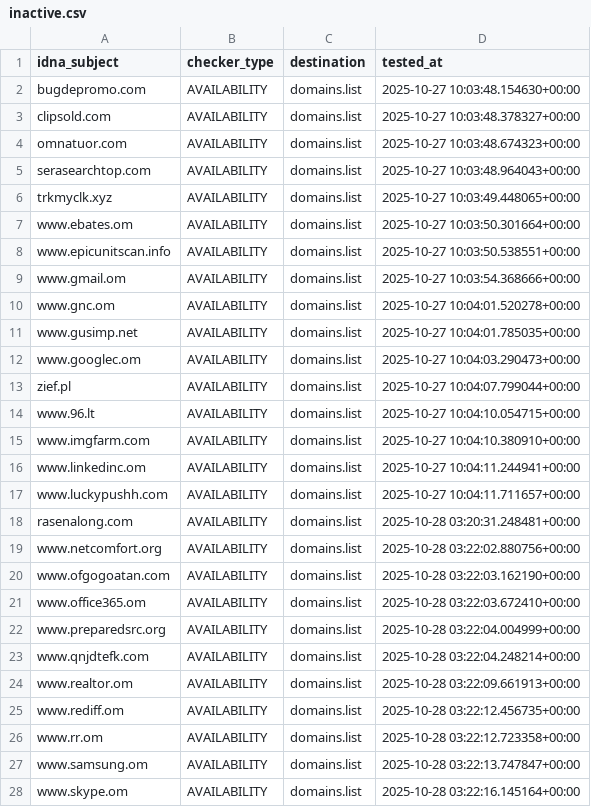
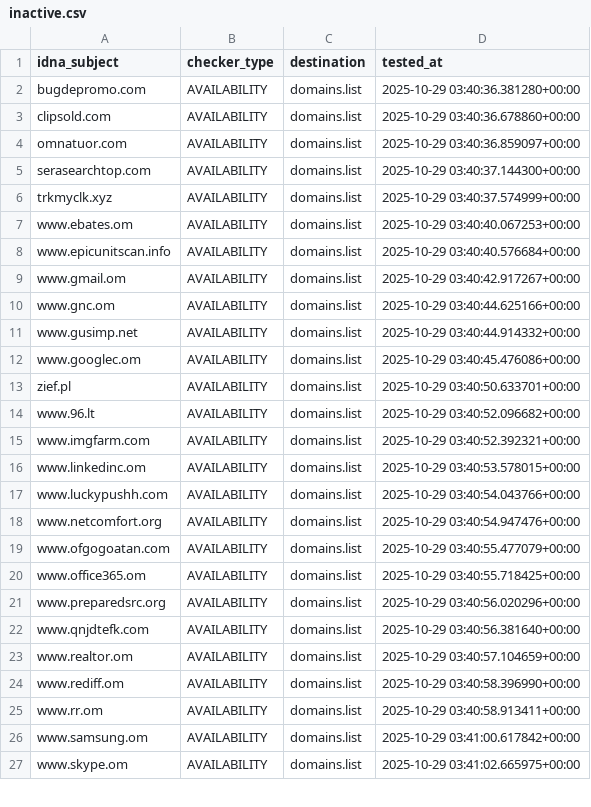
Before and after one commit to Ultimate-Hosts-Blacklist/quidsup_malicious-sites, a CSV file: .pyfunceble/inactive.csv, drawn as a sheet; only a part is shown; the diff covers the shown part only.

```diff
--- a/.pyfunceble/inactive.csv
+++ b/.pyfunceble/inactive.csv
@@ -1,28 +1,27 @@
 idna_subject,checker_type,destination,tested_at
-bugdepromo.com,AVAILABILITY,domains.list,2025-10-27 10:03:48.154630+00:00
-clipsold.com,AVAILABILITY,domains.list,2025-10-27 10:03:48.378327+00:00
-omnatuor.com,AVAILABILITY,domains.list,2025-10-27 10:03:48.674323+00:00
-serasearchtop.com,AVAILABILITY,domains.list,2025-10-27 10:03:48.964043+00:00
-trkmyclk.xyz,AVAILABILITY,domains.list,2025-10-27 10:03:49.448065+00:00
-www.ebates.om,AVAILABILITY,domains.list,2025-10-27 10:03:50.301664+00:00
-www.epicunitscan.info,AVAILABILITY,domains.list,2025-10-27 10:03:50.538551+00:00
-www.gmail.om,AVAILABILITY,domains.list,2025-10-27 10:03:54.368666+00:00
-www.gnc.om,AVAILABILITY,domains.list,2025-10-27 10:04:01.520278+00:00
-www.gusimp.net,AVAILABILITY,domains.list,2025-10-27 10:04:01.785035+00:00
-www.googlec.om,AVAILABILITY,domains.list,2025-10-27 10:04:03.290473+00:00
-zief.pl,AVAILABILITY,domains.list,2025-10-27 10:04:07.799044+00:00
-www.96.lt,AVAILABILITY,domains.list,2025-10-27 10:04:10.054715+00:00
-www.imgfarm.com,AVAILABILITY,domains.list,2025-10-27 10:04:10.380910+00:00
-www.linkedinc.om,AVAILABILITY,domains.list,2025-10-27 10:04:11.244941+00:00
-www.luckypushh.com,AVAILABILITY,domains.list,2025-10-27 10:04:11.711657+00:00
-rasenalong.com,AVAILABILITY,domains.list,2025-10-28 03:20:31.248481+00:00
-www.netcomfort.org,AVAILABILITY,domains.list,2025-10-28 03:22:02.880756+00:00
-www.ofgogoatan.com,AVAILABILITY,domains.list,2025-10-28 03:22:03.162190+00:00
-www.office365.om,AVAILABILITY,domains.list,2025-10-28 03:22:03.672410+00:00
-www.preparedsrc.org,AVAILABILITY,domains.list,2025-10-28 03:22:04.004999+00:00
-www.qnjdtefk.com,AVAILABILITY,domains.list,2025-10-28 03:22:04.248214+00:00
-www.realtor.om,AVAILABILITY,domains.list,2025-10-28 03:22:09.661913+00:00
-www.rediff.om,AVAILABILITY,domains.list,2025-10-28 03:22:12.456735+00:00
-www.rr.om,AVAILABILITY,domains.list,2025-10-28 03:22:12.723358+00:00
-www.samsung.om,AVAILABILITY,domains.list,2025-10-28 03:22:13.747847+00:00
-www.skype.om,AVAILABILITY,domains.list,2025-10-28 03:22:16.145164+00:00
+bugdepromo.com,AVAILABILITY,domains.list,2025-10-29 03:40:36.381280+00:00
+clipsold.com,AVAILABILITY,domains.list,2025-10-29 03:40:36.678860+00:00
+omnatuor.com,AVAILABILITY,domains.list,2025-10-29 03:40:36.859097+00:00
+serasearchtop.com,AVAILABILITY,domains.list,2025-10-29 03:40:37.144300+00:00
+trkmyclk.xyz,AVAILABILITY,domains.list,2025-10-29 03:40:37.574999+00:00
+www.ebates.om,AVAILABILITY,domains.list,2025-10-29 03:40:40.067253+00:00
+www.epicunitscan.info,AVAILABILITY,domains.list,2025-10-29 03:40:40.576684+00:00
+www.gmail.om,AVAILABILITY,domains.list,2025-10-29 03:40:42.917267+00:00
+www.gnc.om,AVAILABILITY,domains.list,2025-10-29 03:40:44.625166+00:00
+www.gusimp.net,AVAILABILITY,domains.list,2025-10-29 03:40:44.914332+00:00
+www.googlec.om,AVAILABILITY,domains.list,2025-10-29 03:40:45.476086+00:00
+zief.pl,AVAILABILITY,domains.list,2025-10-29 03:40:50.633701+00:00
+www.96.lt,AVAILABILITY,domains.list,2025-10-29 03:40:52.096682+00:00
+www.imgfarm.com,AVAILABILITY,domains.list,2025-10-29 03:40:52.392321+00:00
+www.linkedinc.om,AVAILABILITY,domains.list,2025-10-29 03:40:53.578015+00:00
+www.luckypushh.com,AVAILABILITY,domains.list,2025-10-29 03:40:54.043766+00:00
+www.netcomfort.org,AVAILABILITY,domains.list,2025-10-29 03:40:54.947476+00:00
+www.ofgogoatan.com,AVAILABILITY,domains.list,2025-10-29 03:40:55.477079+00:00
+www.office365.om,AVAILABILITY,domains.list,2025-10-29 03:40:55.718425+00:00
+www.preparedsrc.org,AVAILABILITY,domains.list,2025-10-29 03:40:56.020296+00:00
+www.qnjdtefk.com,AVAILABILITY,domains.list,2025-10-29 03:40:56.381640+00:00
+www.realtor.om,AVAILABILITY,domains.list,2025-10-29 03:40:57.104659+00:00
+www.rediff.om,AVAILABILITY,domains.list,2025-10-29 03:40:58.396990+00:00
+www.rr.om,AVAILABILITY,domains.list,2025-10-29 03:40:58.913411+00:00
+www.samsung.om,AVAILABILITY,domains.list,2025-10-29 03:41:00.617842+00:00
+www.skype.om,AVAILABILITY,domains.list,2025-10-29 03:41:02.665975+00:00
```
Also changed, not shown: 66 edited cells elsewhere in this file, 17 other files.
